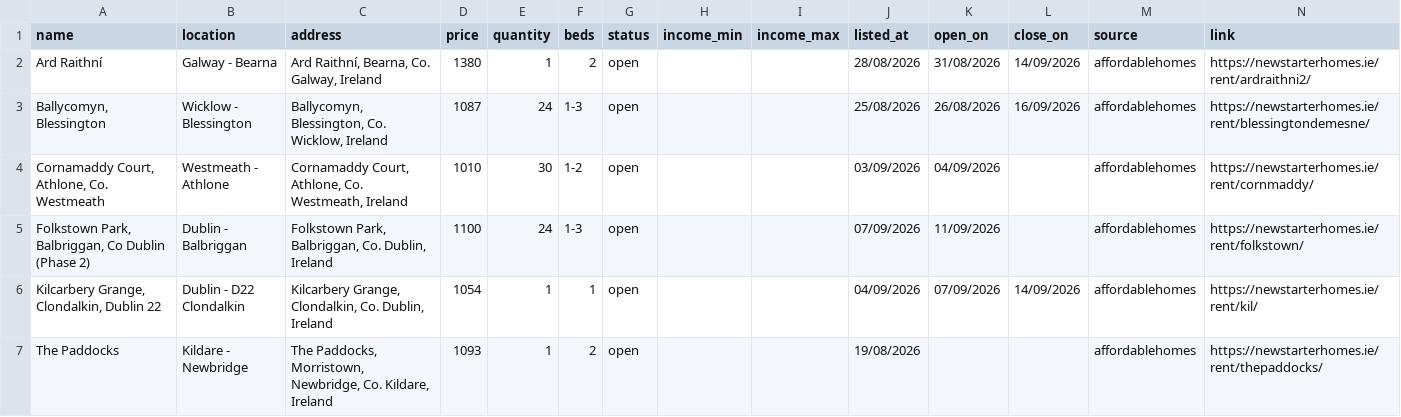
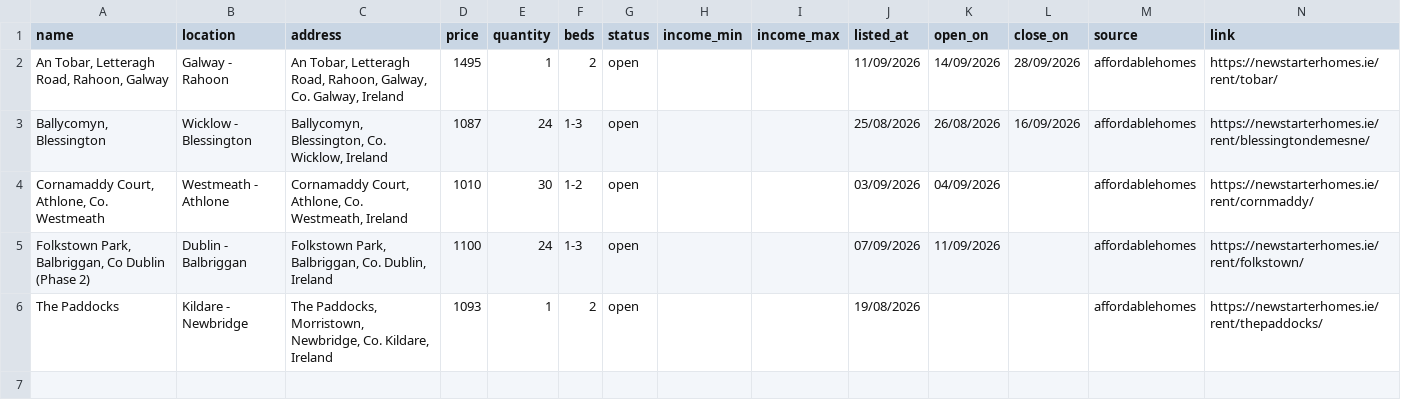
Before and after one commit to costrentalhub/costrentalhub.github.io, a CSV file: data/listings-open.csv, drawn as a sheet.

```diff
--- a/data/listings-open.csv
+++ b/data/listings-open.csv
@@ -1,3 +1,3 @@
 name,location,address,price,quantity,beds,status,income_min,income_max,listed_at,open_on,close_on,source,link
-Ard Raithní,Galway - Bearna,"Ard Raithní, Bearna, Co. Galway, Ireland",1380,1,2,open,,,28/08/2026,31/08/2026,14/09/2026,affordablehomes,https://newstarterhomes.ie/rent/ardraithni2/
+"An Tobar, Letteragh Road, Rahoon, Galway",Galway - Rahoon,"An Tobar, Letteragh Road, Rahoon, Galway, Co. Galway, Ireland",1495,1,2,open,,,11/09/2026,14/09/2026,28/09/2026,affordablehomes,https://newstarterhomes.ie/rent/tobar/
 "Ballycomyn, Blessington",Wicklow - Blessington,"Ballycomyn, Blessington, Co. Wicklow, Ireland",1087,24,1-3,open,,,25/08/2026,26/08/2026,16/09/2026,affordablehomes,https://newstarterhomes.ie/rent/blessingtondemesne/
@@ -5,3 +5,2 @@ Ard Raithní,Galway - Bearna,"Ard Raithní, Bearna, Co. Galway, Ireland",1380,1,
 "Folkstown Park, Balbriggan, Co Dublin (Phase 2)",Dublin - Balbriggan,"Folkstown Park, Balbriggan, Co. Dublin, Ireland",1100,24,1-3,open,,,07/09/2026,11/09/2026,,affordablehomes,https://newstarterhomes.ie/rent/folkstown/
-"Kilcarbery Grange, Clondalkin, Dublin 22",Dublin - D22 Clondalkin,"Kilcarbery Grange, Clondalkin, Co. Dublin, Ireland",1054,1,1,open,,,04/09/2026,07/09/2026,14/09/2026,affordablehomes,https://newstarterhomes.ie/rent/kil/
 The Paddocks,Kildare - Newbridge,"The Paddocks, Morristown, Newbridge, Co. Kildare, Ireland",1093,1,2,open,,,19/08/2026,,,affordablehomes,https://newstarterhomes.ie/rent/thepaddocks/
```
Also changed, not shown: data/listings-export.csv, 2 other files.
